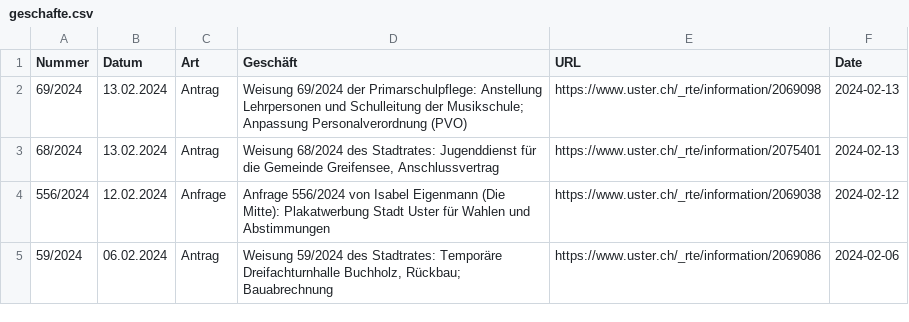
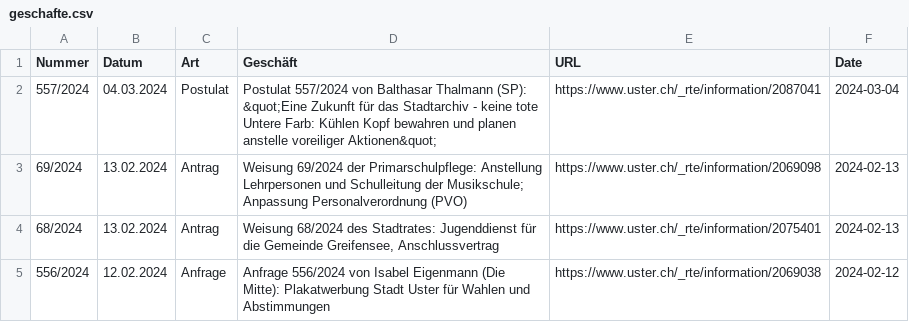
Before and after one commit to data-socialthink/politik-uster, a CSV file: geschafte.csv, drawn as a sheet; only a part is shown; the shorter side is filled out with more unchanged rows.

Commit message:
Update: 2024-03-07 02:05:04

```diff
--- a/geschafte.csv
+++ b/geschafte.csv
@@ -1,2 +1,3 @@
 "Nummer","Datum","Art","Geschäft","URL","Date"
+"557/2024","04.03.2024","Postulat","Postulat 557/2024 von Balthasar Thalmann (SP): &quot;Eine Zukunft für das Stadtarchiv - keine tote Untere Farb: Kühlen Kopf bewahren und planen anstelle voreiliger Aktionen&quot;","https://www.uster.ch/_rte/information/2087041","2024-03-04"
 "69/2024","13.02.2024","Antrag","Weisung 69/2024 der Primarschulpflege: Anstellung Lehrpersonen und Schulleitung der Musikschule; Anpassung Personalverordnung (PVO)","https://www.uster.ch/_rte/information/2069098","2024-02-13"
```
